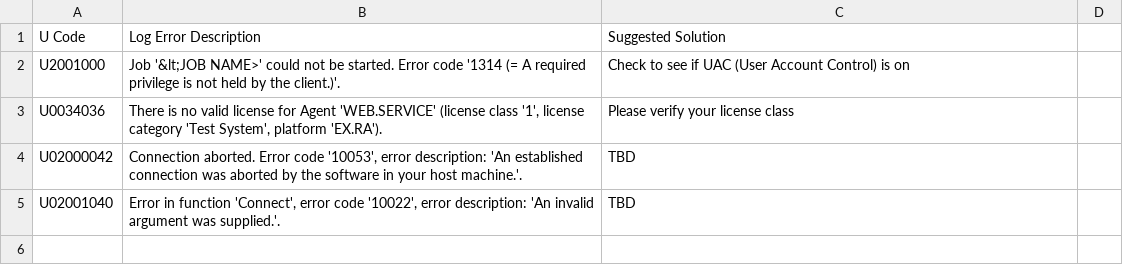
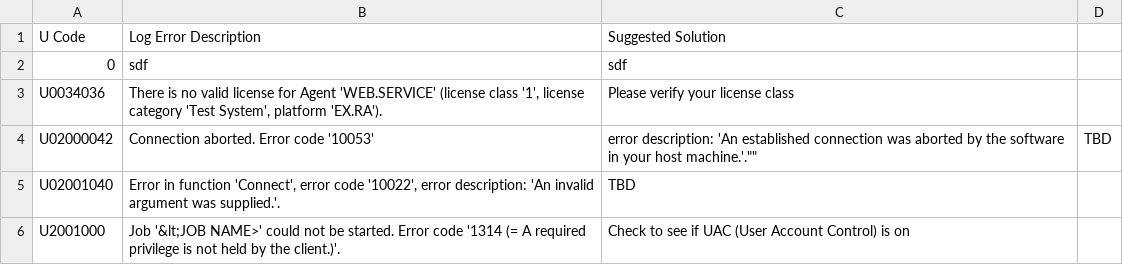
Before and after one commit to Automic-LogReader/LogReader, a CSV file: src/interfaceTest/resources/LogErrors_Suggestions.csv, drawn as a sheet.

```diff
--- a/src/interfaceTest/resources/LogErrors_Suggestions.csv
+++ b/src/interfaceTest/resources/LogErrors_Suggestions.csv
@@ -1,5 +1,6 @@
 U Code,Log Error Description,Suggested Solution
+0,sdf,sdf
+U0034036,"There is no valid license for Agent 'WEB.SERVICE' (license class '1', license category 'Test System', platform 'EX.RA').",Please verify your license class
+U02000042,""Connection aborted. Error code '10053', error description: 'An established connection was aborted by the software in your host machine.'."",TBD,
+U02001040,"Error in function 'Connect', error code '10022', error description: 'An invalid argument was supplied.'.",TBD
 U2001000,Job '&lt;JOB NAME>' could not be started. Error code '1314 (= A required privilege is not held by the client.)'.,Check to see if UAC (User Account Control) is on
-U0034036,"There is no valid license for Agent 'WEB.SERVICE' (license class '1', license category 'Test System', platform 'EX.RA').",Please verify your license class
-U02000042,"Connection aborted. Error code '10053', error description: 'An established connection was aborted by the software in your host machine.'.",TBD
-U02001040,"Error in function 'Connect', error code '10022', error description: 'An invalid argument was supplied.'.",TBD
```
Also changed, not shown: 26 other files.
